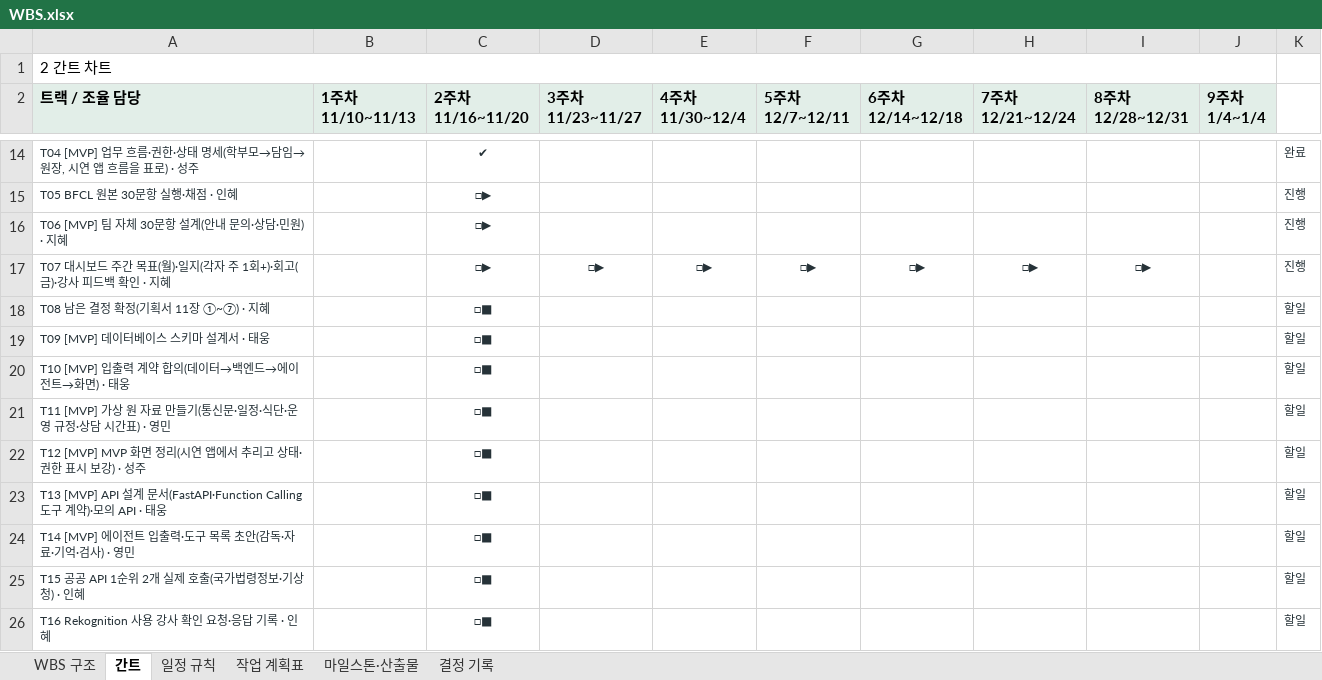
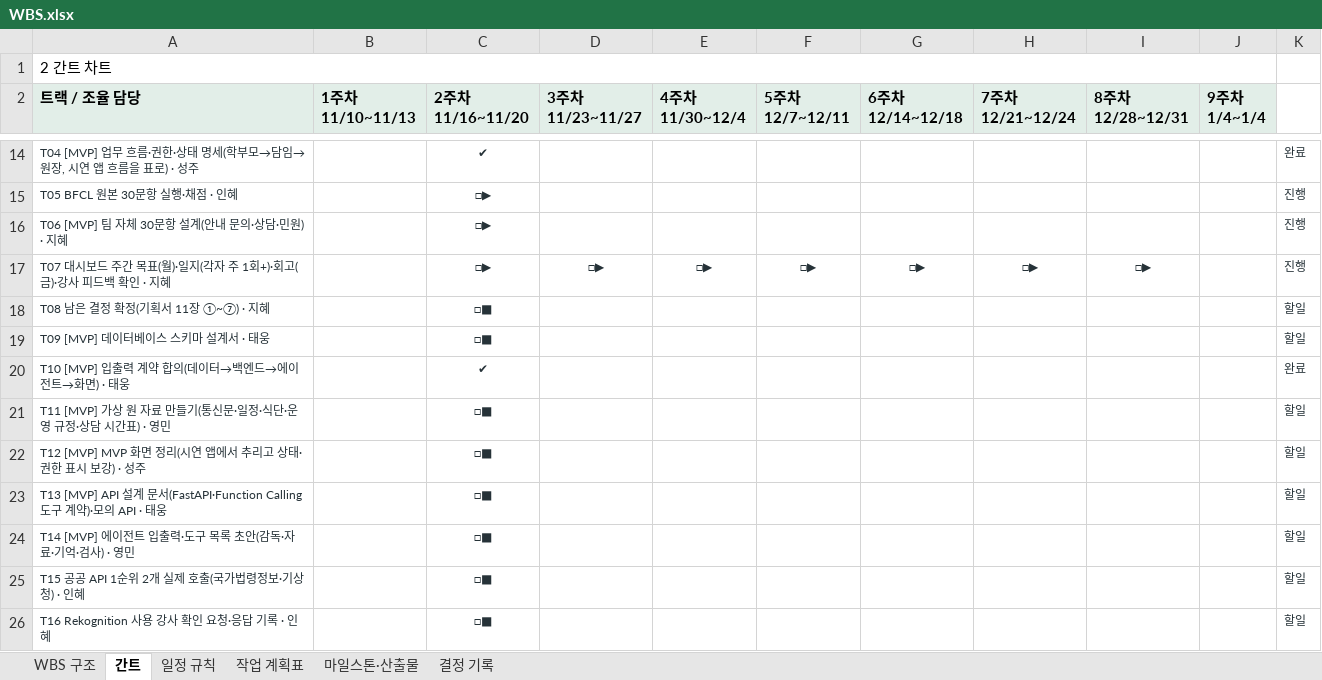
Before and after one commit to aio-final-2team/FinalProject_2Team, an Excel workbook: Docs/Step1/WBS.xlsx, sheet 간트, drawn as a sheet; only a part is shown, gaps mark what is left out; values as stored, in another font and other column widths than the file's, no borders; the diff names each change by its address in the sheet, - before the commit and + after, or states it on an @@ line.

```diff
--- a/Docs/Step1/WBS.xlsx (sheet 간트)
+++ b/Docs/Step1/WBS.xlsx (sheet 간트)
-C20 (2주차 11/16~11/20): □■
+C20 (2주차 11/16~11/20): ✔
-K20: 할일
+K20: 완료
```
Also changed, not shown: sheet 작업 계획표, sheet 결정 기록, sheet 마일스톤·산출물, 3 other files.
